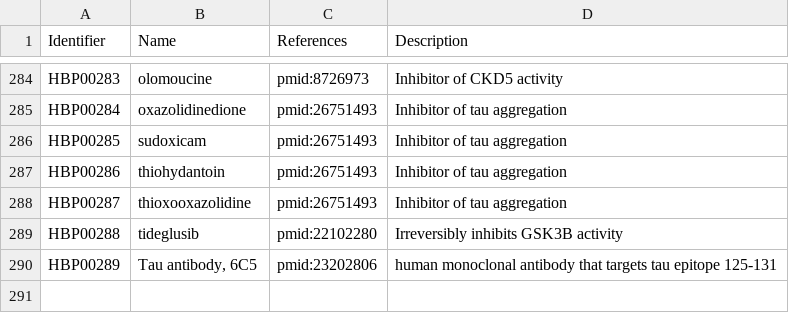
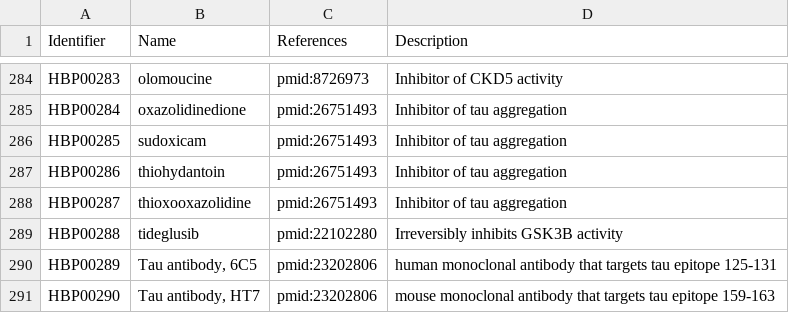
Before and after one commit to pharmacome/conso, a TSV file: terms.tsv, drawn as a sheet; only a part is shown, gaps mark what is left out.

Commit message:
add Tau antibody, HT7 term

```diff
--- a/terms.tsv
+++ b/terms.tsv
@@ -290 +290,2 @@ HBP00288	tideglusib	pmid:22102280	Irreversibly inhibits GSK3B activity
 HBP00289	Tau antibody, 6C5	pmid:23202806	human monoclonal antibody that targets tau epitope 125-131
+HBP00290	Tau antibody, HT7	pmid:23202806	mouse monoclonal antibody that targets tau epitope 159-163
```
